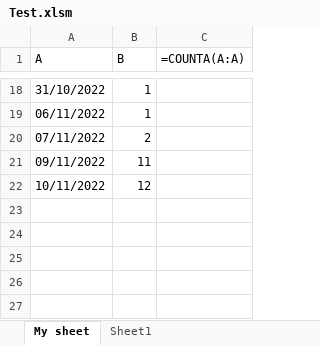
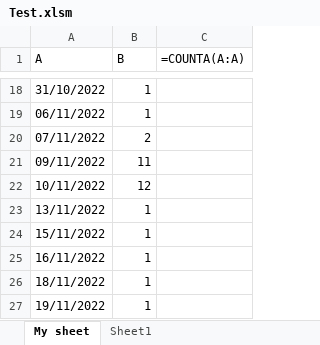
Before and after one commit to Kienle4562/GUI_Pyqt_YoloV5, an Excel workbook: Test.xlsm, sheet My sheet, drawn as a sheet; only a part is shown, gaps mark what is left out; values as stored, in another font and other column widths than the file's, no borders; formulas without a stored value are shown as written; charts and pictures and table styles not drawn; the diff names each change by its address in the sheet, - before the commit and + after, or states it on an @@ line.

```diff
--- a/Test.xlsm (sheet My sheet)
+++ b/Test.xlsm (sheet My sheet)
+row 23: 13/11/2022 | 1
+row 24: 15/11/2022 | 1
+row 25: 16/11/2022 | 1
+row 26: 18/11/2022 | 1
+row 27: 19/11/2022 | 1
```
Also changed, not shown: 28 other files.
